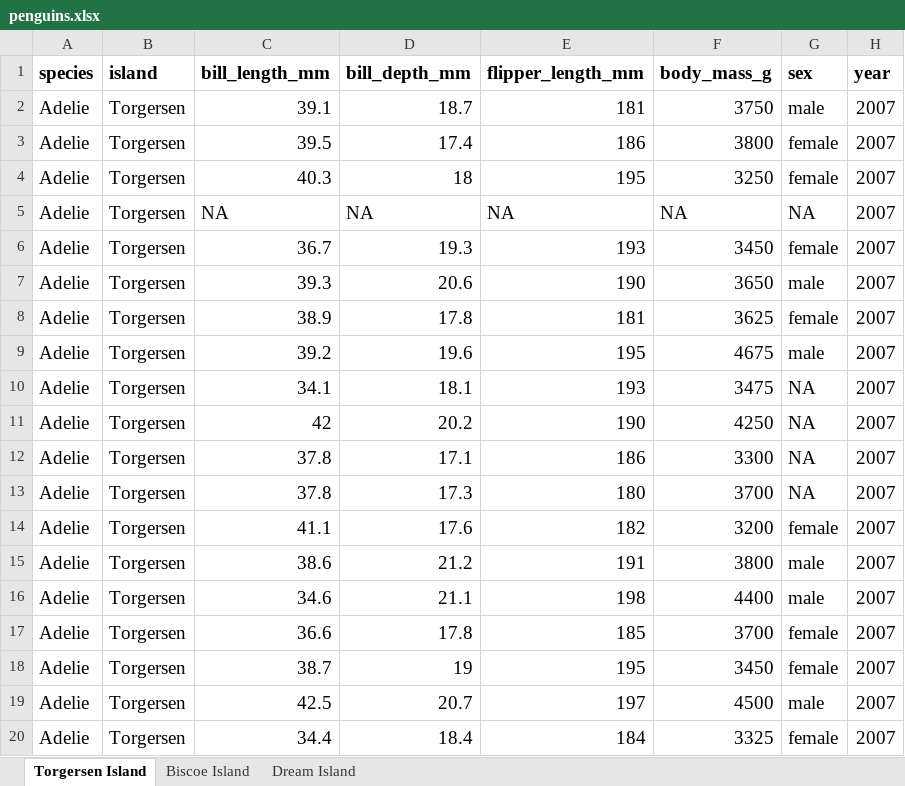
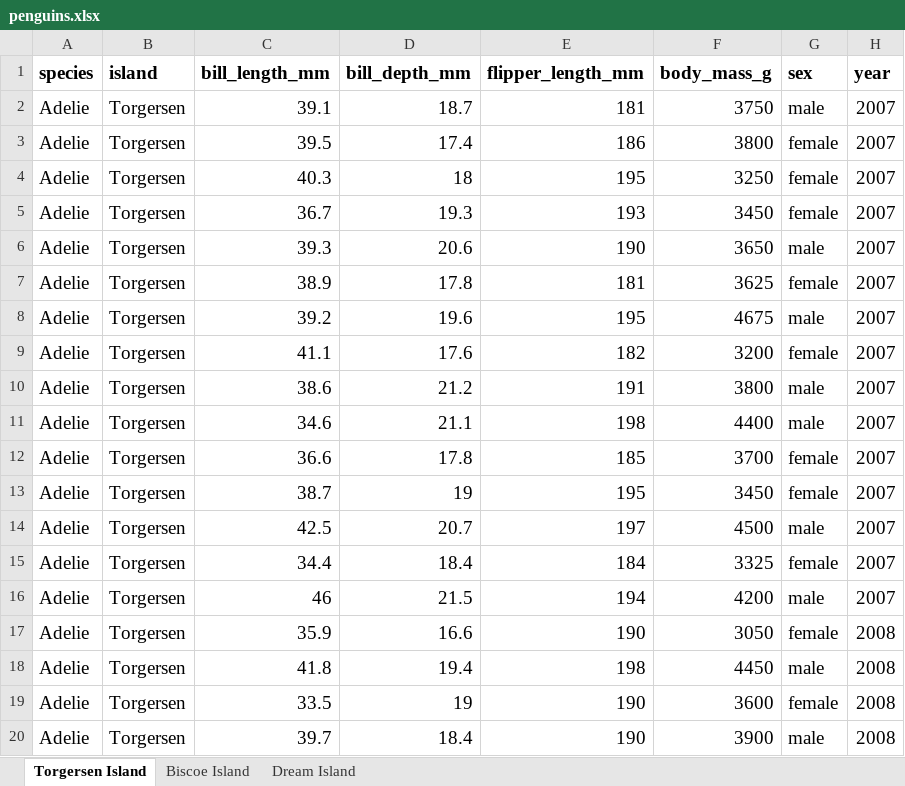
Before and after one commit to Bucknell-Biol364/Project_1_Group_7_2024, an Excel workbook: penguins.xlsx, sheet Torgersen Island, drawn as a sheet; only a part is shown; the shorter side is filled out with more unchanged rows; values as stored, in another font and other column widths than the file's, no borders; charts and pictures not drawn; the diff names each change by its address in the sheet, - before the commit and + after, or states it on an @@ line.

Commit message:
Visualizing Data Updates

```diff
--- a/penguins.xlsx (sheet Torgersen Island)
+++ b/penguins.xlsx (sheet Torgersen Island)
-row 5: Adelie | Torgersen | NA | NA | NA | NA | NA | 2007
-row 10: Adelie | Torgersen | 34.1 | 18.1 | 193 | 3475 | NA | 2007
-row 11: Adelie | Torgersen | 42 | 20.2 | 190 | 4250 | NA | 2007
-row 12: Adelie | Torgersen | 37.8 | 17.1 | 186 | 3300 | NA | 2007
-row 13: Adelie | Torgersen | 37.8 | 17.3 | 180 | 3700 | NA | 2007
```
Also changed, not shown: sheet Biscoe Island, sheet Dream Island, charts or pictures, 2 other files.
